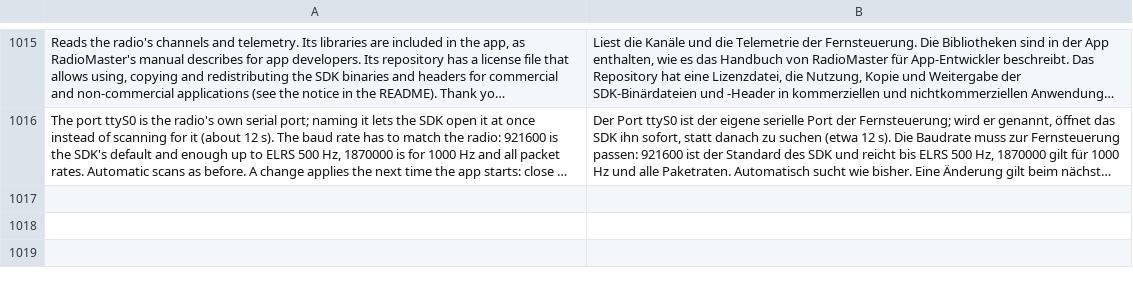
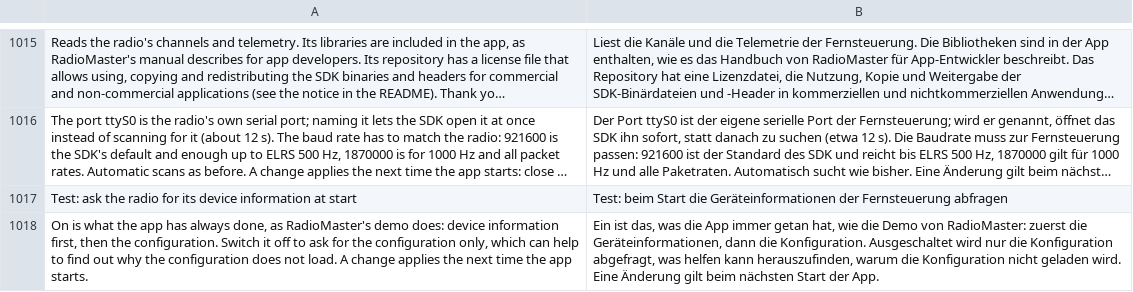
Before and after one commit to eminesrefakbay/RM-AX12-Video-Monitor-And-Announcer-APK, a TSV file: app/src/main/assets/i18n/de.tsv, drawn as a sheet; only a part is shown, gaps mark what is left out; long unchanged cells end in …; the diff names each change by its address in the sheet, - before the commit and + after, or states it on an @@ line.

Commit message:
new sdk debug
SDK debug switch

```diff
--- a/app/src/main/assets/i18n/de.tsv
+++ b/app/src/main/assets/i18n/de.tsv
+row 1017: Test: ask the radio for its device information at start | Test: beim Start die Geräteinformationen der Fernsteuerung abfragen
+row 1018: On is what the app has always done, as RadioMaster's demo does: device information first, then the configuration. Switch it off to ask for the configuration only, which can help to find out why the configuration does not load. A change applies the next time the app starts. | Ein ist das, was die App immer getan hat, wie die Demo von RadioMaster: zuerst die Geräteinformationen, dann die Konfiguration. Ausgeschaltet wird nur die Konfiguration abgefragt, was helfen kann herauszufinden, warum die Konfiguration nicht geladen wird. Eine Änderung gilt beim nächsten Start der App.
```
Also changed, not shown: app/src/main/assets/i18n/tr.tsv, app/src/main/assets/i18n/zh.tsv, 6 other files.
